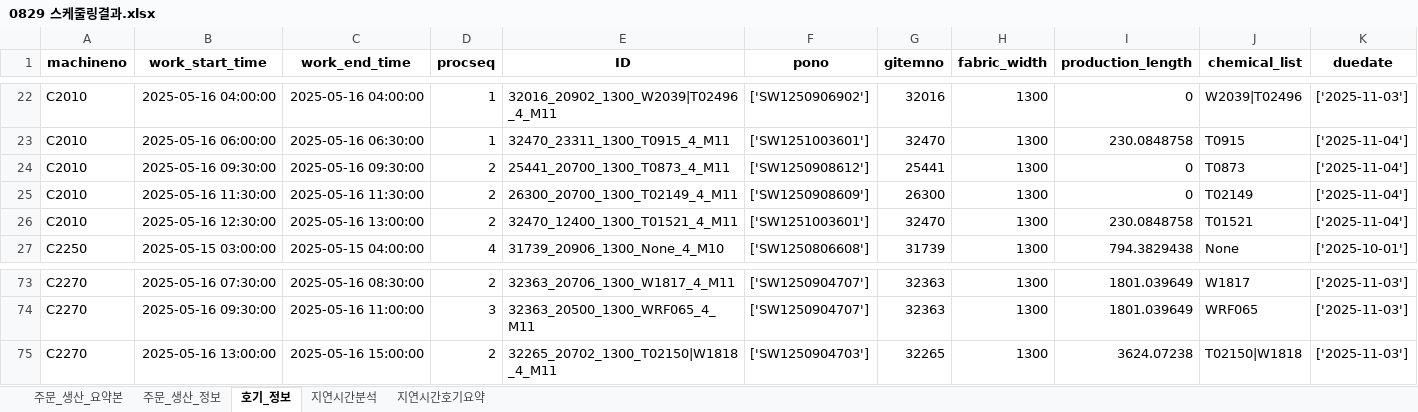
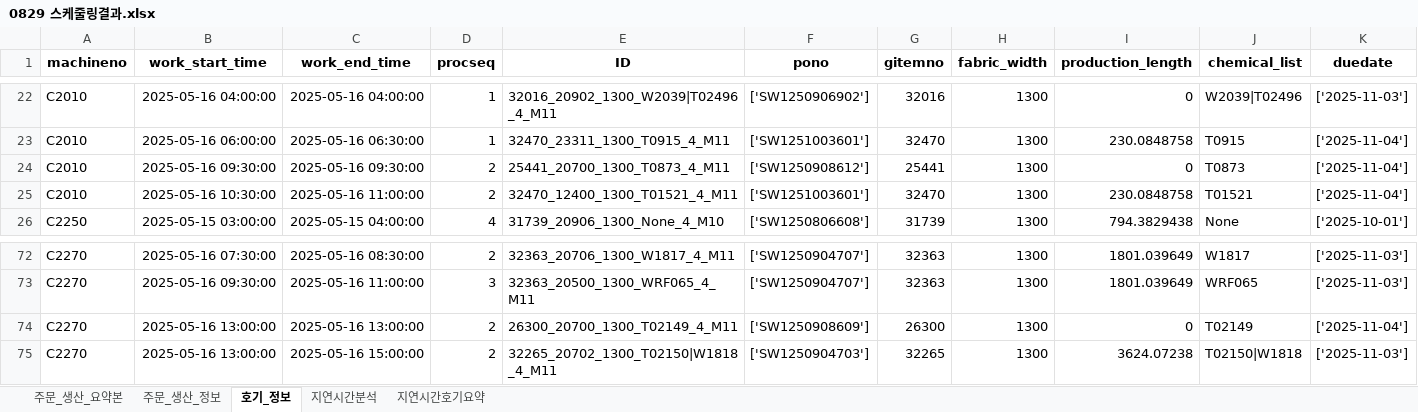
Before and after one commit to Sohyun-B/production-scheduling-system, an Excel workbook: python_engine/data/output/0829 스케줄링결과.xlsx, sheet 호기_정보, drawn as a sheet; only a part is shown, gaps mark what is left out; values as stored, in another font and other column widths than the file's, no borders; removed rows and columns are numbered as before the commit, all else as after; rows hold the shown columns only; the diff names each change by its address in the sheet, - before the commit and + after, or states it on an @@ line.

```diff
--- a/python_engine/data/output/0829 스케줄링결과.xlsx (sheet 호기_정보)
+++ b/python_engine/data/output/0829 스케줄링결과.xlsx (sheet 호기_정보)
-row 25: C2010 | 2025-05-16 11:30:00 | 2025-05-16 11:30:00 | 2 | 26300_20700_1300_T02149_4_M11 | ['SW1250908609'] | 26300 | 1300 | 0 | T02149 | ['2025-11-04']
-B25 (work_start_time): 2025-05-16 12:30:00
+B25 (work_start_time): 2025-05-16 10:30:00
-C25 (work_end_time): 2025-05-16 13:00:00
+C25 (work_end_time): 2025-05-16 11:00:00
+row 74: C2270 | 2025-05-16 13:00:00 | 2025-05-16 13:00:00 | 2 | 26300_20700_1300_T02149_4_M11 | ['SW1250908609'] | 26300 | 1300 | 0 | T02149 | ['2025-11-04']
```
Also changed, not shown: sheet 지연시간분석, sheet 주문_생산_요약본, sheet 지연시간호기요약, python_engine/aging_df.xlsx, python_engine/data/output/machine_gap_summary.xlsx, 14 other files.
